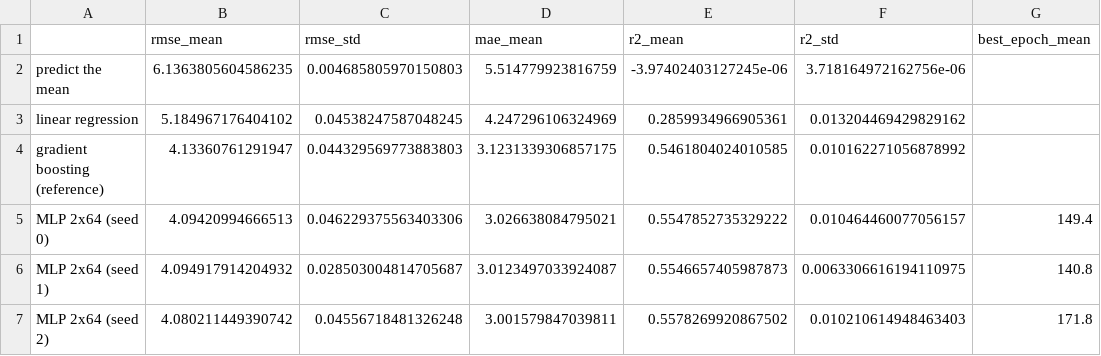
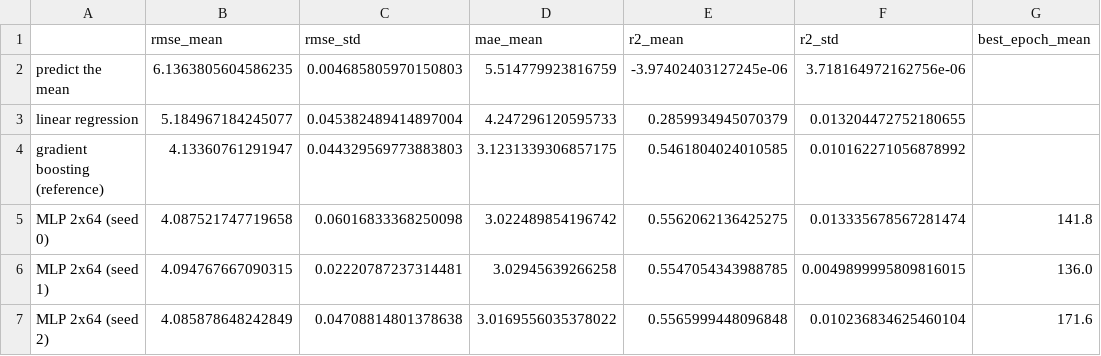
Before and after one commit to kyle-liebenberg/protein_folding_deviation_detection, a CSV file: results/phase2_baselines.csv, drawn as a sheet.

```diff
--- a/results/phase2_baselines.csv
+++ b/results/phase2_baselines.csv
@@ -2,6 +2,6 @@
 predict the mean,6.1363805604586235,0.004685805970150803,5.514779923816759,-3.97402403127245e-06,3.718164972162756e-06,
-linear regression,5.184967176404102,0.04538247587048245,4.247296106324969,0.2859934966905361,0.013204469429829162,
+linear regression,5.184967184245077,0.045382489414897004,4.247296120595733,0.2859934945070379,0.013204472752180655,
 gradient boosting (reference),4.13360761291947,0.044329569773883803,3.1231339306857175,0.5461804024010585,0.010162271056878992,
-MLP 2x64 (seed 0),4.09420994666513,0.046229375563403306,3.026638084795021,0.5547852735329222,0.010464460077056157,149.4
-MLP 2x64 (seed 1),4.094917914204932,0.028503004814705687,3.0123497033924087,0.5546657405987873,0.0063306616194110975,140.8
-MLP 2x64 (seed 2),4.080211449390742,0.04556718481326248,3.001579847039811,0.5578269920867502,0.010210614948463403,171.8
+MLP 2x64 (seed 0),4.087521747719658,0.06016833368250098,3.022489854196742,0.5562062136425275,0.013335678567281474,141.8
+MLP 2x64 (seed 1),4.094767667090315,0.02220787237314481,3.02945639266258,0.5547054343988785,0.0049899995809816015,136.0
+MLP 2x64 (seed 2),4.085878648242849,0.04708814801378638,3.0169556035378022,0.5565999448096848,0.010236834625460104,171.6
```
Also changed, not shown: results/phase2_feature_sets.csv, results/phase2_loss_weighting_per_bin.csv, 25 other files.
